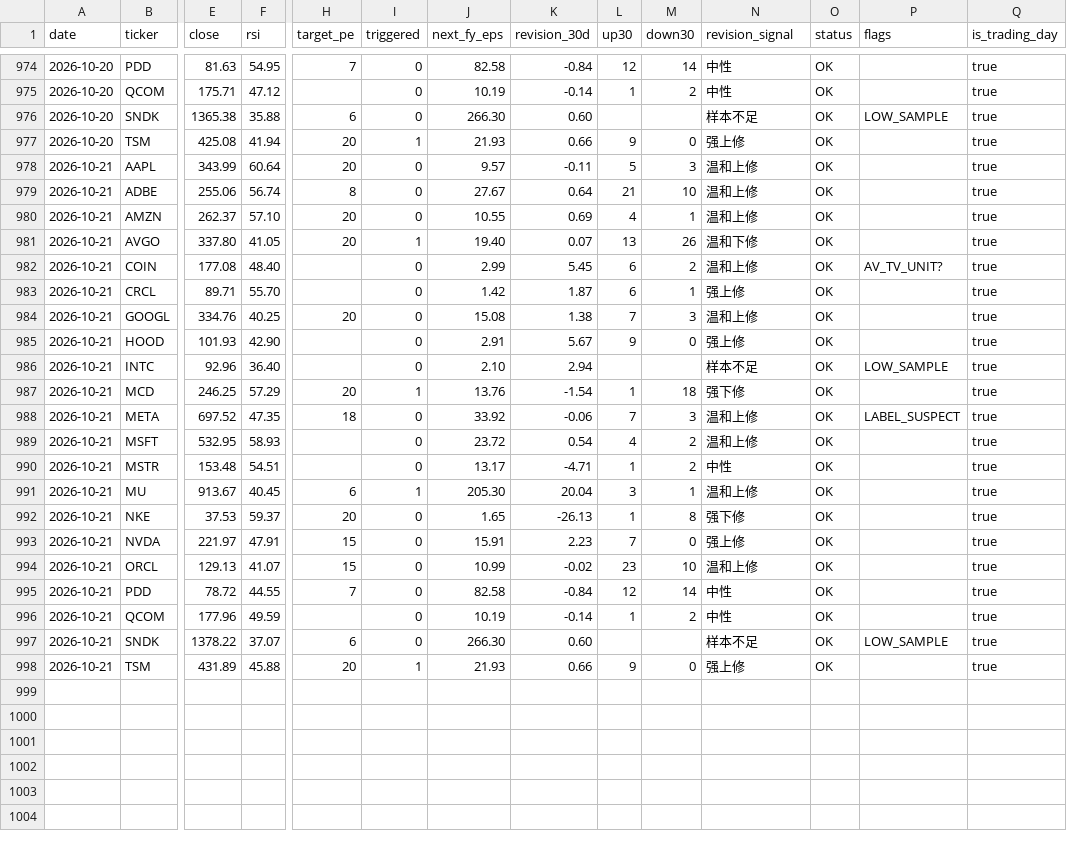
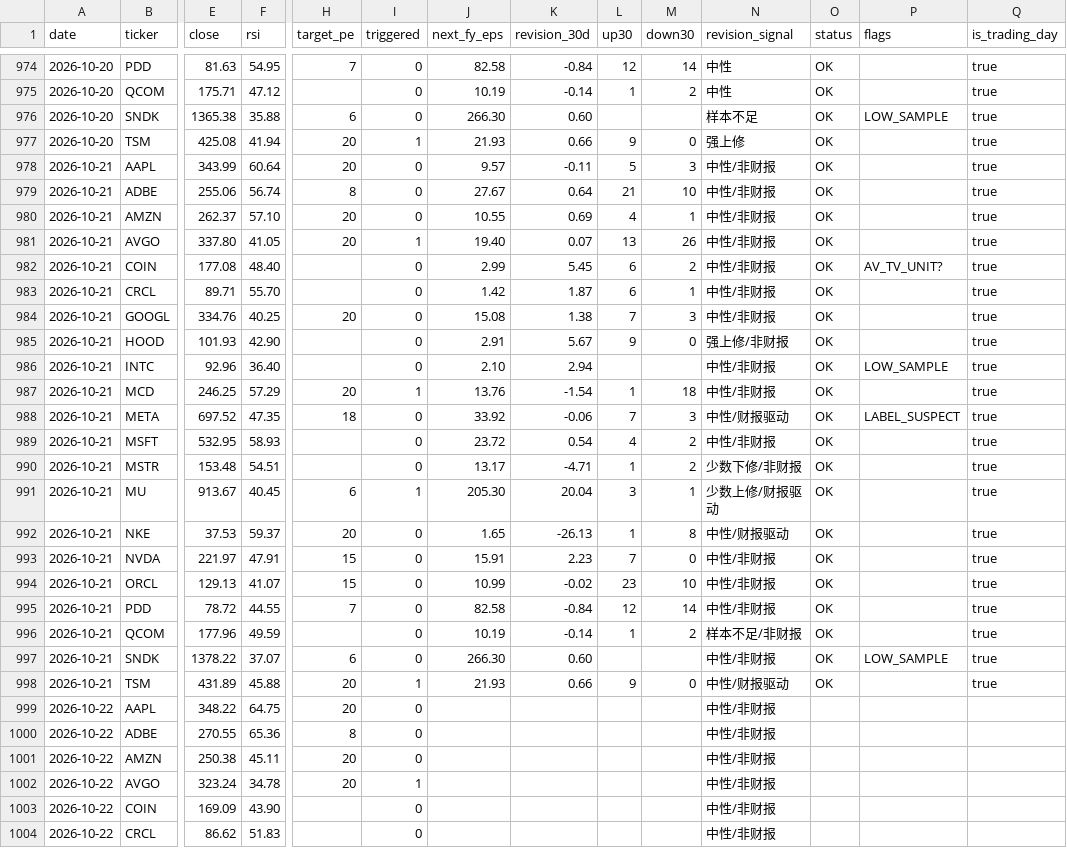
Before and after one commit to cool1990/Invest_Dashboard_V2, a CSV file: data/raw/us/earnings.csv, drawn as a sheet; only a part is shown, gaps mark what is left out; rows hold the shown columns only; the diff covers the shown part only; the diff names each change by its address in the sheet, - before the commit and + after, or states it on an @@ line.

```diff
--- a/data/raw/us/earnings.csv
+++ b/data/raw/us/earnings.csv
-N978:N980 (revision_signal): 温和上修
+N978:N980 (revision_signal): 中性/非财报
-N981 (revision_signal): 温和下修
+N981 (revision_signal): 中性/非财报
-N982 (revision_signal): 温和上修
+N982 (revision_signal): 中性/非财报
-N983 (revision_signal): 强上修
+N983 (revision_signal): 中性/非财报
-N984 (revision_signal): 温和上修
+N984 (revision_signal): 中性/非财报
-N985 (revision_signal): 强上修
+N985 (revision_signal): 强上修/非财报
-N986 (revision_signal): 样本不足
+N986 (revision_signal): 中性/非财报
-N987 (revision_signal): 强下修
+N987 (revision_signal): 中性/非财报
-N988 (revision_signal): 温和上修
+N988 (revision_signal): 中性/财报驱动
-N989 (revision_signal): 温和上修
+N989 (revision_signal): 中性/非财报
-N990 (revision_signal): 中性
+N990 (revision_signal): 少数下修/非财报
-N991 (revision_signal): 温和上修
+N991 (revision_signal): 少数上修/财报驱动
-N992 (revision_signal): 强下修
+N992 (revision_signal): 中性/财报驱动
-N993 (revision_signal): 强上修
+N993 (revision_signal): 中性/非财报
-N994 (revision_signal): 温和上修
+N994 (revision_signal): 中性/非财报
-N995 (revision_signal): 中性
+N995 (revision_signal): 中性/非财报
-N996 (revision_signal): 中性
+N996 (revision_signal): 样本不足/非财报
-N997 (revision_signal): 样本不足
+N997 (revision_signal): 中性/非财报
-N998 (revision_signal): 强上修
+N998 (revision_signal): 中性/财报驱动
+row 999: 2026-10-22 | AAPL | 348.22 | 64.75 | 20 | 0 |  |  |  |  | 中性/非财报
+row 1000: 2026-10-22 | ADBE | 270.55 | 65.36 | 8 | 0 |  |  |  |  | 中性/非财报
+row 1001: 2026-10-22 | AMZN | 250.38 | 45.11 | 20 | 0 |  |  |  |  | 中性/非财报
+row 1002: 2026-10-22 | AVGO | 323.24 | 34.78 | 20 | 1 |  |  |  |  | 中性/非财报
+row 1003: 2026-10-22 | COIN | 169.09 | 43.90 |  | 0 |  |  |  |  | 中性/非财报
+row 1004: 2026-10-22 | CRCL | 86.62 | 51.83 |  | 0 |  |  |  |  | 中性/非财报
```
Also changed, not shown: 15 added rows elsewhere in this file, data/raw/fred/VIXCLS.csv, data/raw/us/concentration.csv, 5 other files.
